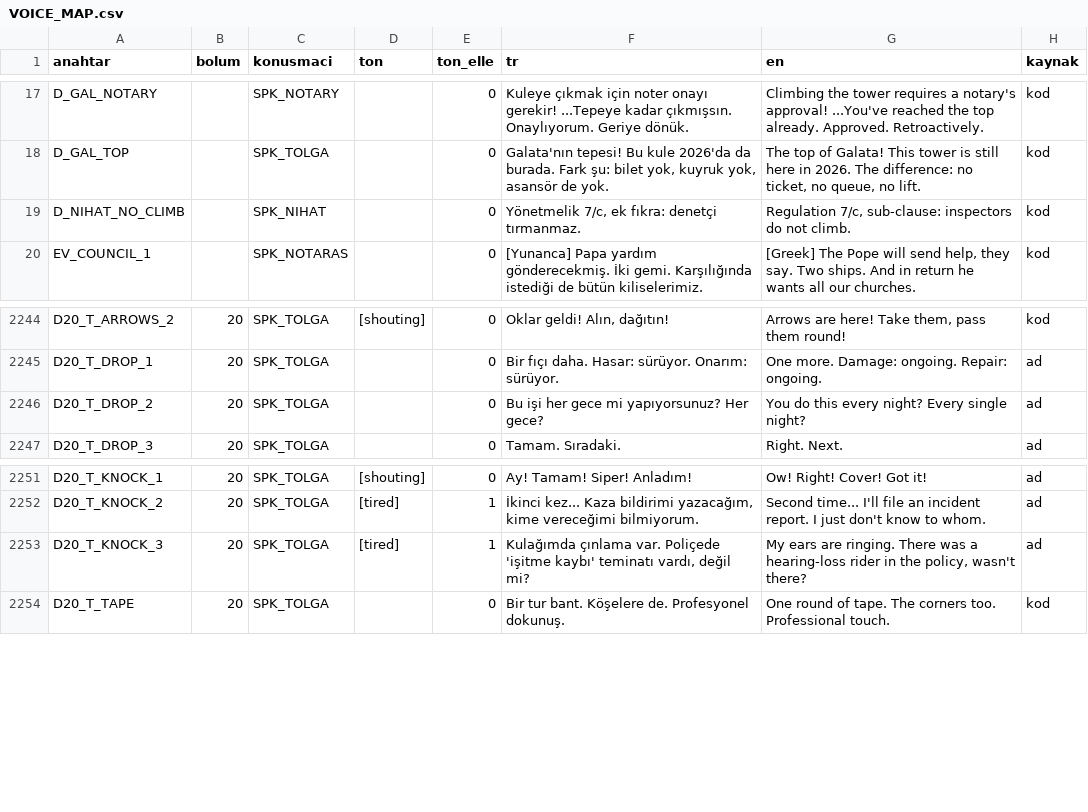
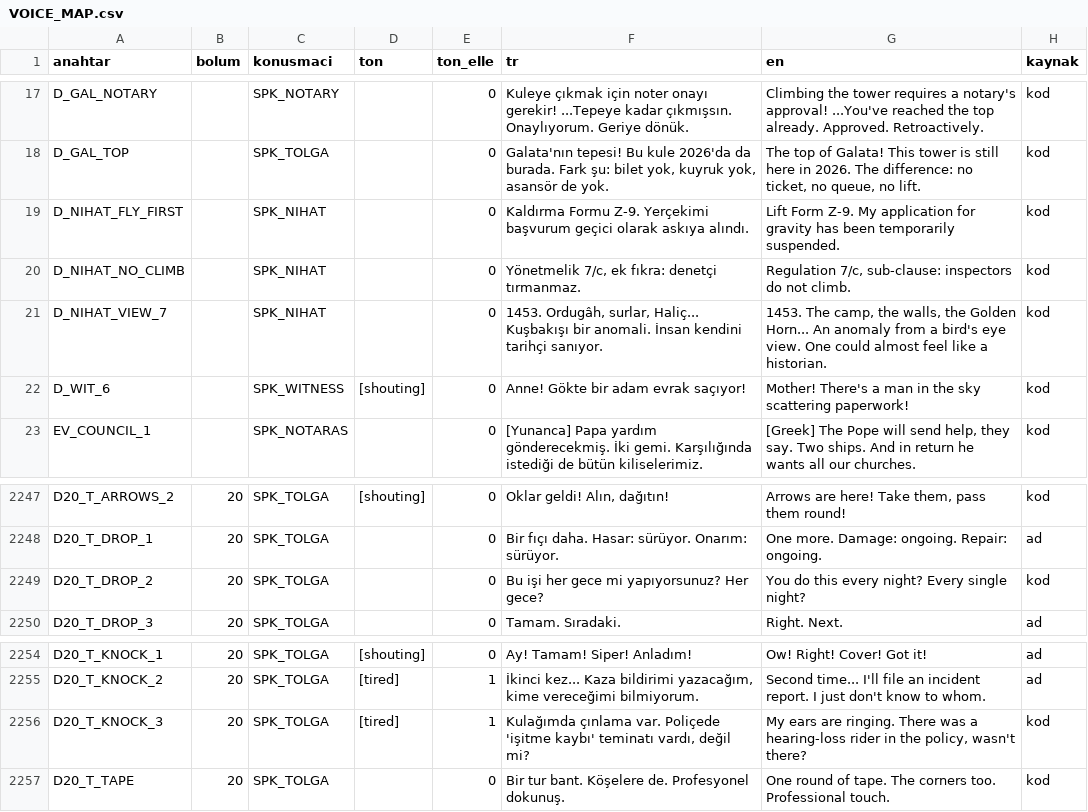
Before and after one commit to TradersEntertainment/nothistorygame, a CSV file: docs/voice/VOICE_MAP.csv, drawn as a sheet; only a part is shown, gaps mark what is left out.

```diff
--- a/docs/voice/VOICE_MAP.csv
+++ b/docs/voice/VOICE_MAP.csv
@@ -18,3 +18,6 @@ D_GAL_NOTARY,,SPK_NOTARY,,0,Kuleye çıkmak için noter onayı gerekir! ...Tepey
 D_GAL_TOP,,SPK_TOLGA,,0,"Galata'nın tepesi! Bu kule 2026'da da burada. Fark şu: bilet yok, kuyruk yok, asansör de yok.","The top of Galata! This tower is still here in 2026. The difference: no ticket, no queue, no lift.",kod
+D_NIHAT_FLY_FIRST,,SPK_NIHAT,,0,Kaldırma Formu Z-9. Yerçekimi başvurum geçici olarak askıya alındı.,Lift Form Z-9. My application for gravity has been temporarily suspended.,kod
 D_NIHAT_NO_CLIMB,,SPK_NIHAT,,0,"Yönetmelik 7/c, ek fıkra: denetçi tırmanmaz.","Regulation 7/c, sub-clause: inspectors do not climb.",kod
+D_NIHAT_VIEW_7,,SPK_NIHAT,,0,"1453. Ordugâh, surlar, Haliç... Kuşbakışı bir anomali. İnsan kendini tarihçi sanıyor.","1453. The camp, the walls, the Golden Horn... An anomaly from a bird's eye view. One could almost feel like a historian.",kod
+D_WIT_6,,SPK_WITNESS,[shouting],0,Anne! Gökte bir adam evrak saçıyor!,Mother! There's a man in the sky scattering paperwork!,kod
 EV_COUNCIL_1,,SPK_NOTARAS,,0,[Yunanca] Papa yardım gönderecekmiş. İki gemi. Karşılığında istediği de bütün kiliselerimiz.,"[Greek] The Pope will send help, they say. Two ships. And in return he wants all our churches.",kod
@@ -2245,3 +2248,3 @@ D20_T_ARROWS_2,20,SPK_TOLGA,[shouting],0,"Oklar geldi! Alın, dağıtın!","Arro
 D20_T_DROP_1,20,SPK_TOLGA,,0,Bir fıçı daha. Hasar: sürüyor. Onarım: sürüyor.,One more. Damage: ongoing. Repair: ongoing.,ad
-D20_T_DROP_2,20,SPK_TOLGA,,0,Bu işi her gece mi yapıyorsunuz? Her gece?,You do this every night? Every single night?,ad
+D20_T_DROP_2,20,SPK_TOLGA,,0,Bu işi her gece mi yapıyorsunuz? Her gece?,You do this every night? Every single night?,kod
 D20_T_DROP_3,20,SPK_TOLGA,,0,Tamam. Sıradaki.,Right. Next.,ad
@@ -2252,3 +2255,3 @@ D20_T_KNOCK_1,20,SPK_TOLGA,[shouting],0,Ay! Tamam! Siper! Anladım!,Ow! Right! C
 D20_T_KNOCK_2,20,SPK_TOLGA,[tired],1,"İkinci kez... Kaza bildirimi yazacağım, kime vereceğimi bilmiyorum.",Second time... I'll file an incident report. I just don't know to whom.,ad
-D20_T_KNOCK_3,20,SPK_TOLGA,[tired],1,"Kulağımda çınlama var. Poliçede 'işitme kaybı' teminatı vardı, değil mi?","My ears are ringing. There was a hearing-loss rider in the policy, wasn't there?",ad
+D20_T_KNOCK_3,20,SPK_TOLGA,[tired],1,"Kulağımda çınlama var. Poliçede 'işitme kaybı' teminatı vardı, değil mi?","My ears are ringing. There was a hearing-loss rider in the policy, wasn't there?",kod
 D20_T_TAPE,20,SPK_TOLGA,,0,Bir tur bant. Köşelere de. Profesyonel dokunuş.,One round of tape. The corners too. Professional touch.,kod
```
Also changed, not shown: 14 other files.
